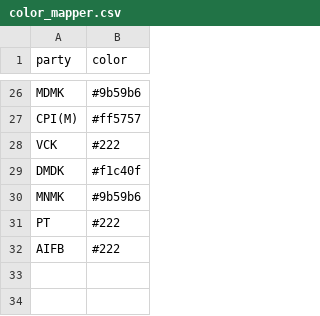
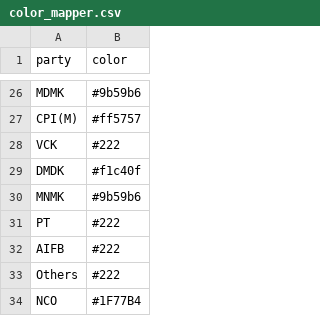
Before and after one commit to Data-Analytics/data-analytics.github.io, a CSV file: Election_Data/color_mapper.csv, drawn as a sheet; only a part is shown, gaps mark what is left out; the diff names each change by its address in the sheet, - before the commit and + after, or states it on an @@ line.

```diff
--- a/Election_Data/color_mapper.csv
+++ b/Election_Data/color_mapper.csv
+row 33: Others | #222
+row 34: NCO | #1F77B4
```
Also changed, not shown: 3 other files.
